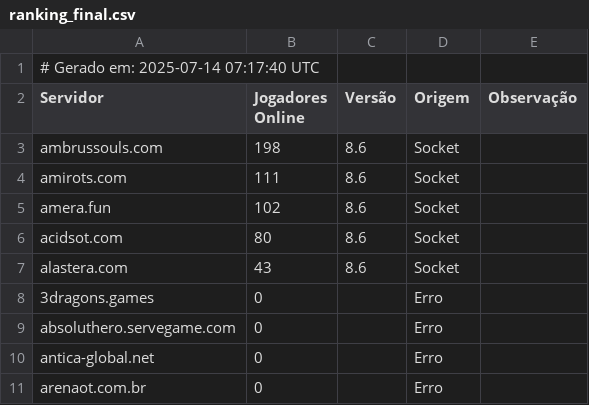
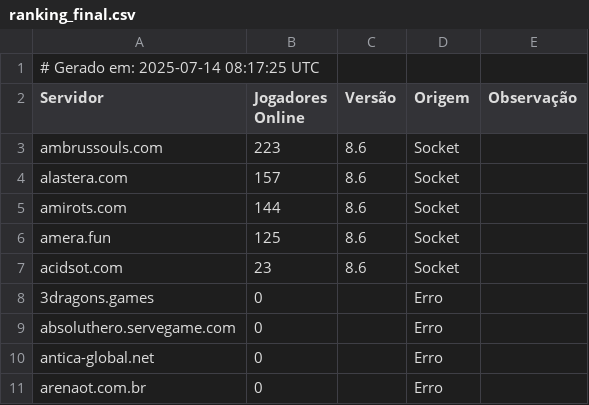
Before and after one commit to jose-roberto-barcelos/Royal_ot_server_list_13, a CSV file: ranking_final.csv, drawn as a sheet.

```diff
--- a/ranking_final.csv
+++ b/ranking_final.csv
@@ -1,8 +1,8 @@
-# Gerado em: 2025-07-14 07:17:40 UTC
+# Gerado em: 2025-07-14 08:17:25 UTC
 Servidor,Jogadores Online,Versão,Origem,Observação
-ambrussouls.com,198,8.6,Socket,
-amirots.com,111,8.6,Socket,
-amera.fun,102,8.6,Socket,
-acidsot.com,80,8.6,Socket,
-alastera.com,43,8.6,Socket,
+ambrussouls.com,223,8.6,Socket,
+alastera.com,157,8.6,Socket,
+amirots.com,144,8.6,Socket,
+amera.fun,125,8.6,Socket,
+acidsot.com,23,8.6,Socket,
 3dragons.games,0,,Erro,
```
Also changed, not shown: resultado_validado.csv.
